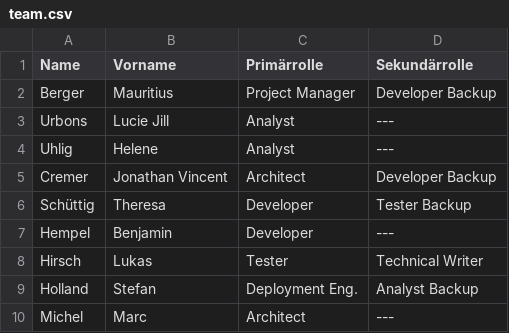
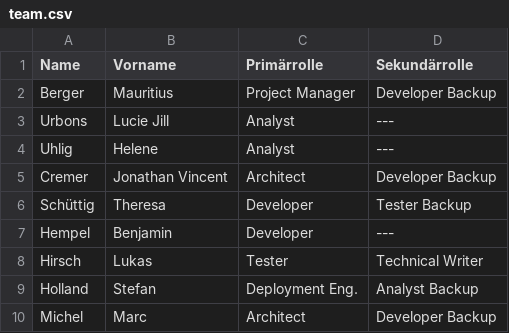
Before and after one commit to mribrgr/StuRa-Mitgliederdatenbank, a CSV file: docs/anforderung/files/csv/team.csv, drawn as a sheet.

Commit message:
Update team.csv

```diff
--- a/docs/anforderung/files/csv/team.csv
+++ b/docs/anforderung/files/csv/team.csv
@@ -9,2 +9,2 @@ Hirsch, Lukas, Tester, Technical Writer
 Holland, Stefan, Deployment Eng., Analyst Backup
-Michel, Marc, Architect, ---
+Michel, Marc, Architect, Developer Backup
```
